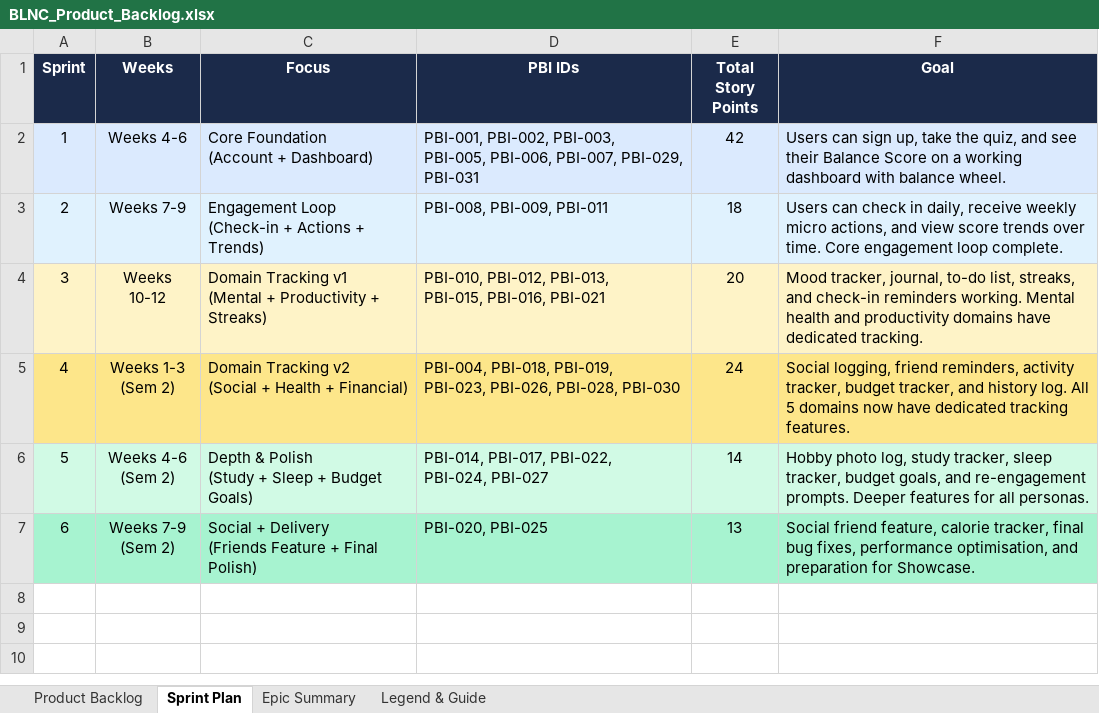
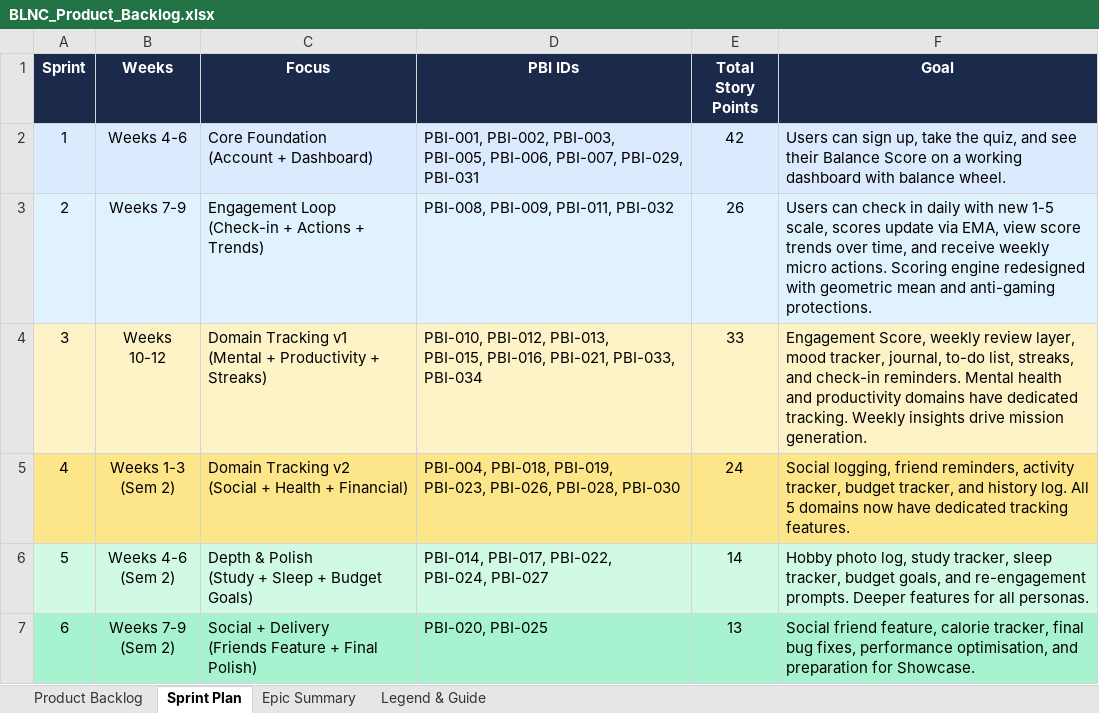
Before and after one commit to CARMEN-D5/Pulse, an Excel workbook: BLNC_Product_Backlog.xlsx, sheet Sprint Plan, drawn as a sheet; values as stored, in another font and other column widths than the file's, no borders; the diff names each change by its address in the sheet, - before the commit and + after, or states it on an @@ line.

```diff
--- a/BLNC_Product_Backlog.xlsx (sheet Sprint Plan)
+++ b/BLNC_Product_Backlog.xlsx (sheet Sprint Plan)
-D3 (PBI IDs): PBI-008, PBI-009, PBI-011
+D3 (PBI IDs): PBI-008, PBI-009, PBI-011, PBI-032
-E3 (Total Story Points): 18
+E3 (Total Story Points): 26
-F3 (Goal): …check in daily, receive weekly micro actions, and view score trends over time. Core engagement loop complete.
+F3 (Goal): …check in daily with new 1-5 scale, scores update via EMA, view score trends over time, and receive weekly micro actions. Scoring engine redesigned with geometric mean and anti-gaming protections.
-D4 (PBI IDs): …PBI-015, PBI-016, PBI-021
+D4 (PBI IDs): …PBI-015, PBI-016, PBI-021, PBI-033, PBI-034
-E4 (Total Story Points): 20
+E4 (Total Story Points): 33
-F4 (Goal): Mood tracker, journal, to-do list, streaks, and check-in reminders working. Mental health and productivity domains have dedicated tracking.
+F4 (Goal): Engagement Score, weekly review layer, mood tracker, journal, to-do list, streaks, and check-in reminders. Mental health and productivity domains have dedicated tracking. Weekly insights drive mission generation.
```
Also changed, not shown: sheet Product Backlog, sheet Epic Summary.
